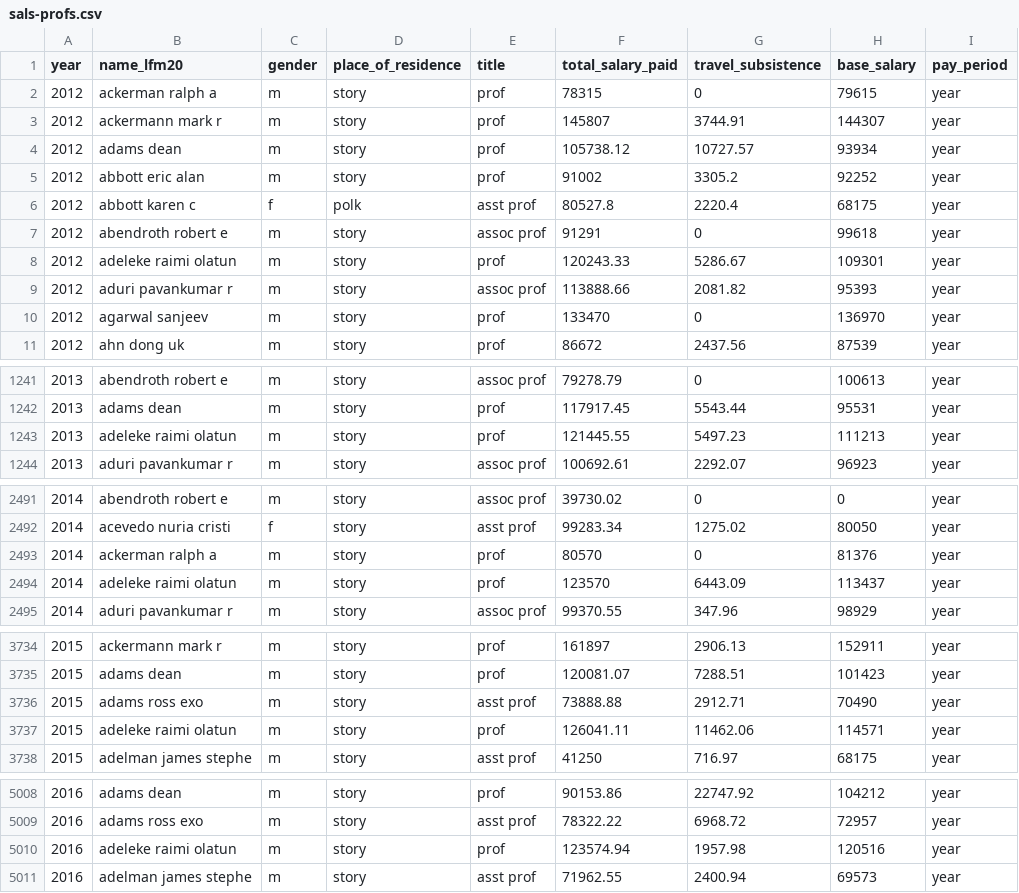
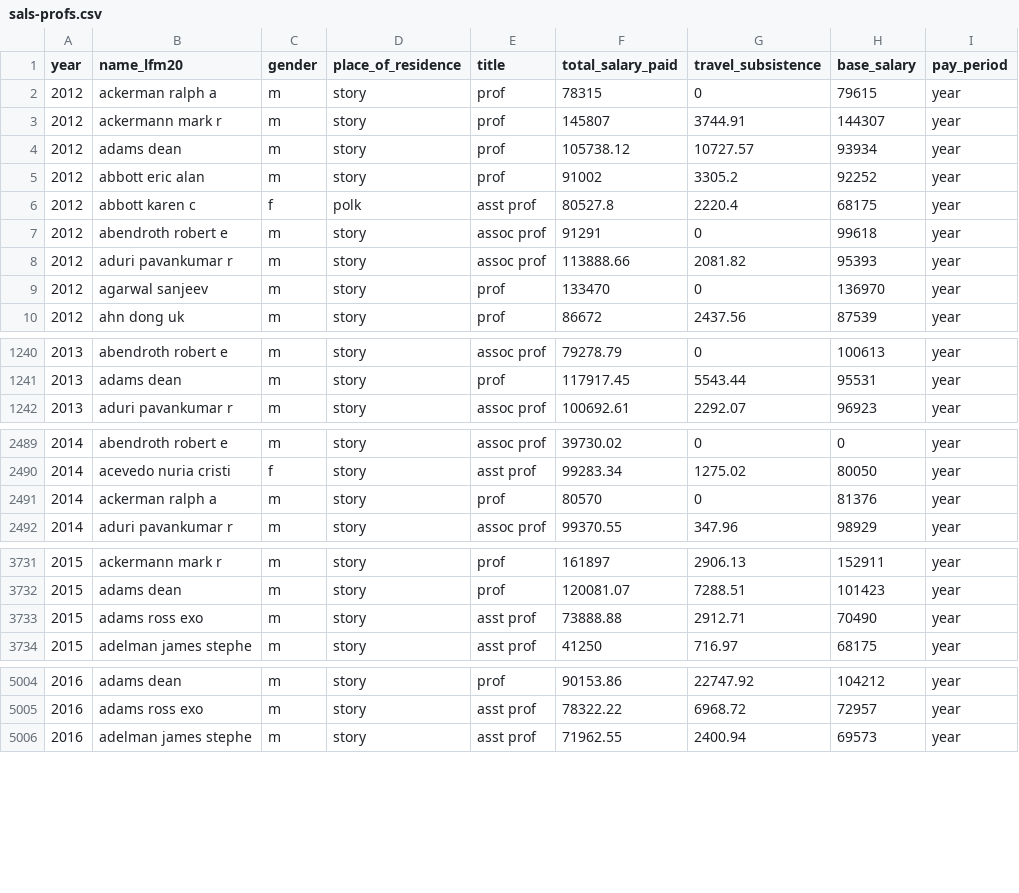
Before and after one commit to lydiaPenglish/CyChecks, a CSV file: data-raw/professors/sals-profs.csv, drawn as a sheet; only a part is shown, gaps mark what is left out; the diff covers the shown part only.

Commit message:
elim adeleke the admin

```diff
--- a/data-raw/professors/sals-profs.csv
+++ b/data-raw/professors/sals-profs.csv
@@ -7,3 +7,2 @@ year,name_lfm20,gender,place_of_residence,title,total_salary_paid,travel_subsist
 2012,abendroth robert e,m,story,assoc prof,91291,0,99618,year
-2012,adeleke raimi olatun,m,story,prof,120243.33,5286.67,109301,year
 2012,aduri pavankumar r,m,story,assoc prof,113888.66,2081.82,95393,year
@@ -1242,3 +1241,2 @@ year,name_lfm20,gender,place_of_residence,title,total_salary_paid,travel_subsist
 2013,adams dean,m,story,prof,117917.45,5543.44,95531,year
-2013,adeleke raimi olatun,m,story,prof,121445.55,5497.23,111213,year
 2013,aduri pavankumar r,m,story,assoc prof,100692.61,2292.07,96923,year
@@ -2493,3 +2491,2 @@ year,name_lfm20,gender,place_of_residence,title,total_salary_paid,travel_subsist
 2014,ackerman ralph a,m,story,prof,80570,0,81376,year
-2014,adeleke raimi olatun,m,story,prof,123570,6443.09,113437,year
 2014,aduri pavankumar r,m,story,assoc prof,99370.55,347.96,98929,year
@@ -3736,3 +3733,2 @@ year,name_lfm20,gender,place_of_residence,title,total_salary_paid,travel_subsist
 2015,adams ross exo,m,story,asst prof,73888.88,2912.71,70490,year
-2015,adeleke raimi olatun,m,story,prof,126041.11,11462.06,114571,year
 2015,adelman james stephe,m,story,asst prof,41250,716.97,68175,year
@@ -5009,3 +5005,2 @@ year,name_lfm20,gender,place_of_residence,title,total_salary_paid,travel_subsist
 2016,adams ross exo,m,story,asst prof,78322.22,6968.72,72957,year
-2016,adeleke raimi olatun,m,story,prof,123574.94,1957.98,120516,year
 2016,adelman james stephe,m,story,asst prof,71962.55,2400.94,69573,year
```
Also changed, not shown: 3 removed rows elsewhere in this file, 3 other files.
